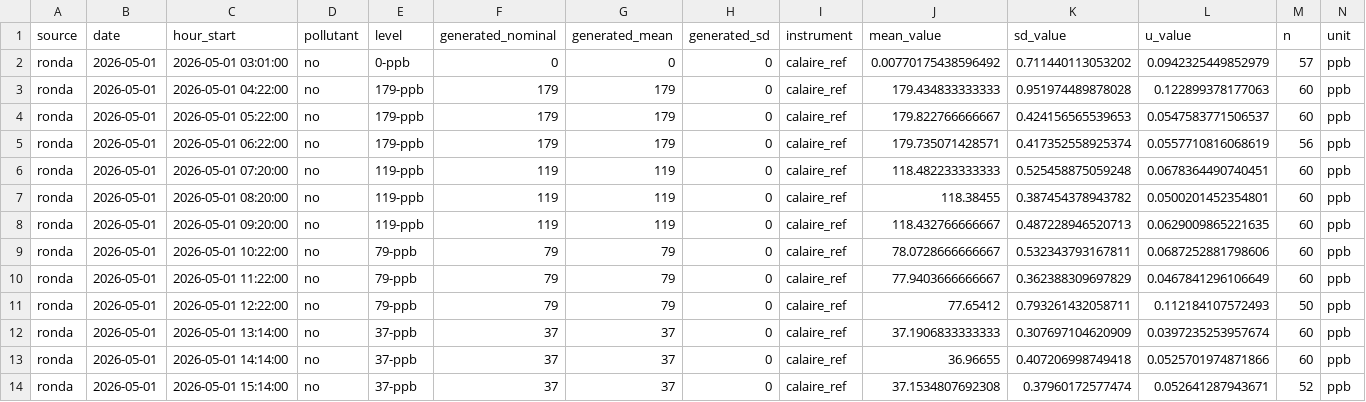
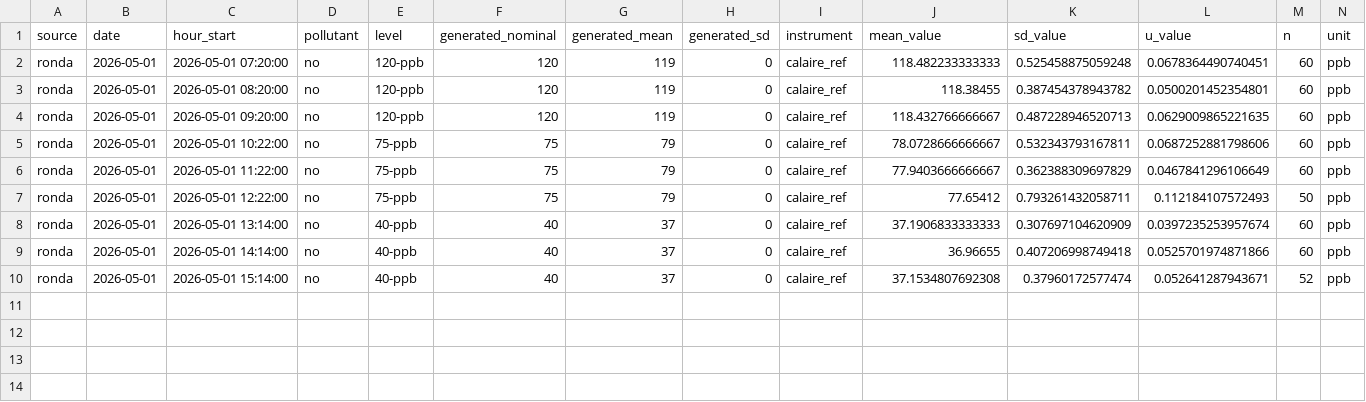
Before and after one commit to willl182/pt_app, a CSV file: data/processed/h_referencia_ronda_2b.csv, drawn as a sheet; only a part is shown; removed rows and columns are numbered as before the commit, all else as after; rows hold the shown columns only; the diff names each change by its address in the sheet, - before the commit and + after, or states it on an @@ line.

```diff
--- a/data/processed/h_referencia_ronda_2b.csv
+++ b/data/processed/h_referencia_ronda_2b.csv
-row 2: ronda | 2026-05-01 | 2026-05-01 03:01:00 | no | 0-ppb | 0 | 0 | 0 | calaire_ref | 0.00770175438596492 | 0.711440113053202 | 0.0942325449852979 | 57 | ppb
-row 3: ronda | 2026-05-01 | 2026-05-01 04:22:00 | no | 179-ppb | 179 | 179 | 0 | calaire_ref | 179.434833333333 | 0.951974489878028 | 0.122899378177063 | 60 | ppb
-row 4: ronda | 2026-05-01 | 2026-05-01 05:22:00 | no | 179-ppb | 179 | 179 | 0 | calaire_ref | 179.822766666667 | 0.424156565539653 | 0.0547583771506537 | 60 | ppb
-row 5: ronda | 2026-05-01 | 2026-05-01 06:22:00 | no | 179-ppb | 179 | 179 | 0 | calaire_ref | 179.735071428571 | 0.417352558925374 | 0.0557710816068619 | 56 | ppb
-E2:E4 (level): 119-ppb
+E2:E4 (level): 120-ppb
-F2:F4 (generated_nominal): 119
+F2:F4 (generated_nominal): 120
-E5:E7 (level): 79-ppb
+E5:E7 (level): 75-ppb
-F5:F7 (generated_nominal): 79
+F5:F7 (generated_nominal): 75
-E8:E10 (level): 37-ppb
+E8:E10 (level): 40-ppb
-F8:F10 (generated_nominal): 37
+F8:F10 (generated_nominal): 40
```
Also changed, not shown: data/processed/h_referencia_ronda_2c.csv, data/processed/part_1_ronda.csv, 10 other files.
